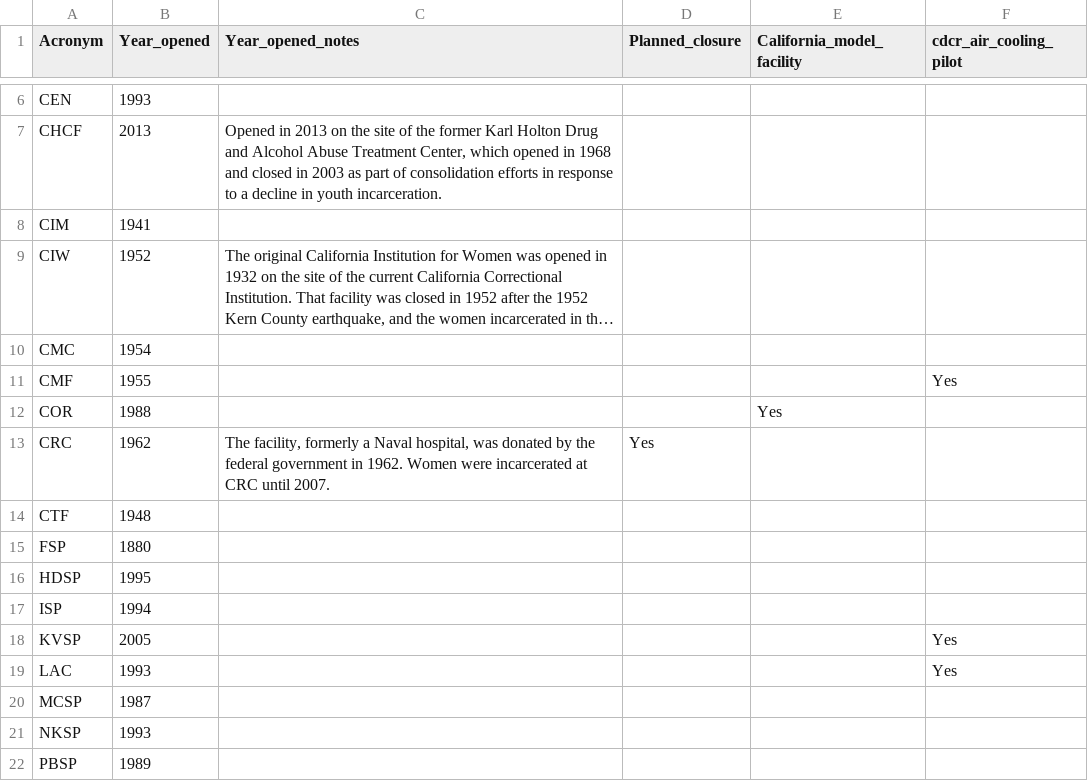
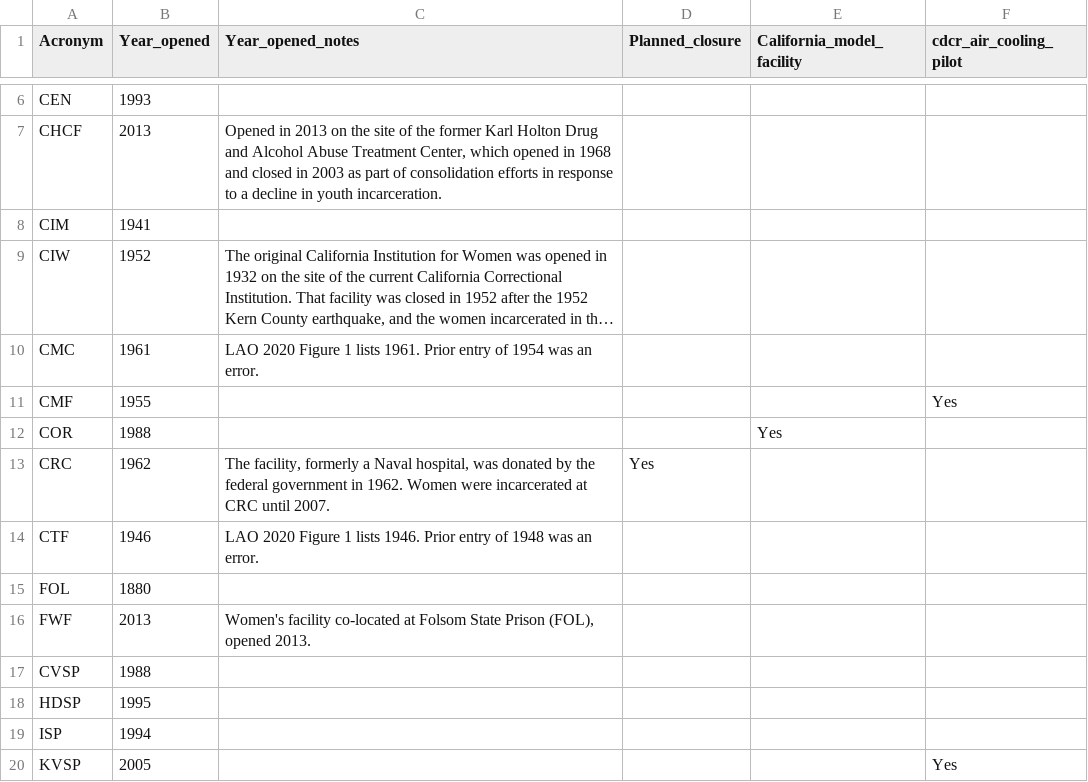
Before and after one commit to mbecica/ca_prison_climate_justice, a CSV file: data_sources/facilities/CDCR/cdcr_manual_data.csv, drawn as a sheet; only a part is shown, gaps mark what is left out; the shorter side is filled out with more unchanged rows; long unchanged cells end in …; the diff names each change by its address in the sheet, - before the commit and + after, or states it on an @@ line.

```diff
--- a/data_sources/facilities/CDCR/cdcr_manual_data.csv
+++ b/data_sources/facilities/CDCR/cdcr_manual_data.csv
-B10 (Year_opened): 1954
+B10 (Year_opened): 1961
-C10 (Year_opened_notes): (empty)
+C10 (Year_opened_notes): LAO 2020 Figure 1 lists 1961. Prior entry of 1954 was an error.
-B14 (Year_opened): 1948
+B14 (Year_opened): 1946
-C14 (Year_opened_notes): (empty)
+C14 (Year_opened_notes): LAO 2020 Figure 1 lists 1946. Prior entry of 1948 was an error.
-A15 (Acronym): FSP
+A15 (Acronym): FOL
+row 16: FWF | 2013 | Women's facility co-located at Folsom State Prison (FOL), opened 2013.
+row 17: CVSP | 1988
```
Also changed, not shown: data/cdcr_facilities.csv.
